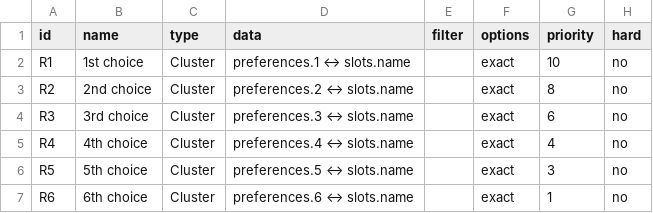
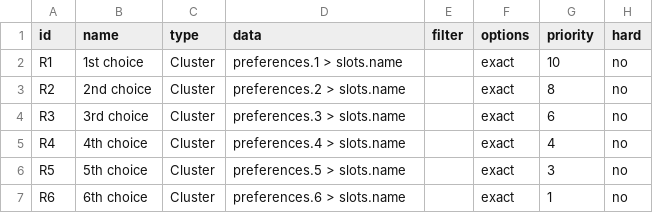
Before and after one commit to 3rdVoyager/rapid-roster, a CSV file: frontend/presets/science-olympiad/rules.csv, drawn as a sheet.

Commit message:
Update documentation and UI for Cluster rules. Replace "↔" with ">" in examples and descriptions across multiple files, including generator and preset rules. Enhance project hub navigation with new links for projects and help, and improve CSS for better layout and responsiveness.

```diff
--- a/frontend/presets/science-olympiad/rules.csv
+++ b/frontend/presets/science-olympiad/rules.csv
@@ -1,7 +1,7 @@
 id,name,type,data,filter,options,priority,hard
-R1,1st choice,Cluster,preferences.1 ↔ slots.name,,exact,10,no
-R2,2nd choice,Cluster,preferences.2 ↔ slots.name,,exact,8,no
-R3,3rd choice,Cluster,preferences.3 ↔ slots.name,,exact,6,no
-R4,4th choice,Cluster,preferences.4 ↔ slots.name,,exact,4,no
-R5,5th choice,Cluster,preferences.5 ↔ slots.name,,exact,3,no
-R6,6th choice,Cluster,preferences.6 ↔ slots.name,,exact,1,no
+R1,1st choice,Cluster,preferences.1 > slots.name,,exact,10,no
+R2,2nd choice,Cluster,preferences.2 > slots.name,,exact,8,no
+R3,3rd choice,Cluster,preferences.3 > slots.name,,exact,6,no
+R4,4th choice,Cluster,preferences.4 > slots.name,,exact,4,no
+R5,5th choice,Cluster,preferences.5 > slots.name,,exact,3,no
+R6,6th choice,Cluster,preferences.6 > slots.name,,exact,1,no
```
Also changed, not shown: frontend/presets/sports/rules.csv, frontend/presets/volunteers/rules.csv, 12 other files.
